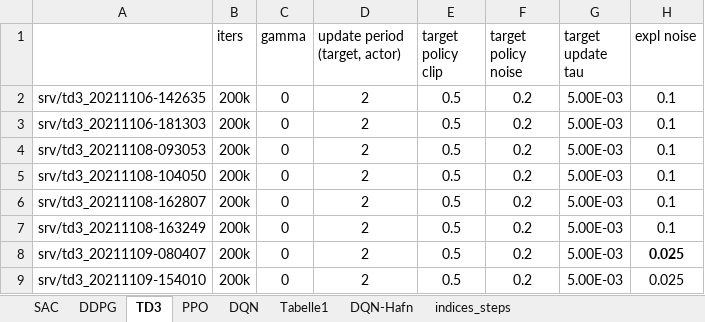
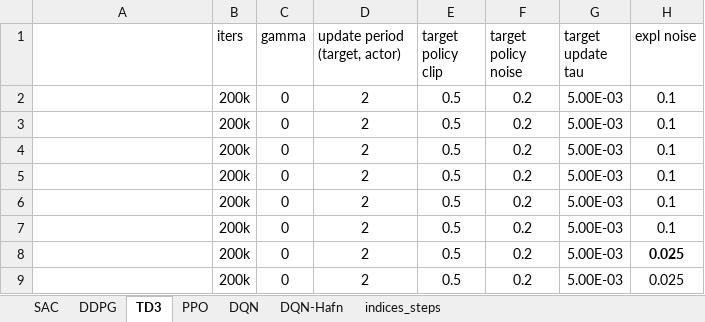
Before and after one commit to malluce/rl-ddos, an Excel workbook: experiments.xlsx, sheet TD3, drawn as a sheet; only a part is shown; values as stored, in another font and other column widths than the file's, no borders; conditional formats not drawn; the diff names each change by its address in the sheet, - before the commit and + after, or states it on an @@ line.

```diff
--- a/experiments.xlsx (sheet TD3)
+++ b/experiments.xlsx (sheet TD3)
-sheet tab: Tabelle1
-A2: srv/td3_20211106-142635
+A2: (empty)
-A3: srv/td3_20211106-181303
+A3: (empty)
-A4: srv/td3_20211108-093053
+A4: (empty)
-A5: srv/td3_20211108-104050
+A5: (empty)
-A6: srv/td3_20211108-162807
+A6: (empty)
-A7: srv/td3_20211108-163249
+A7: (empty)
-A8: srv/td3_20211109-080407
+A8: (empty)
-A9: srv/td3_20211109-154010
+A9: (empty)
```
Also changed, not shown: sheet PPO, sheet DQN, sheet DDPG, sheet DQN-Hafn, sheet SAC.
